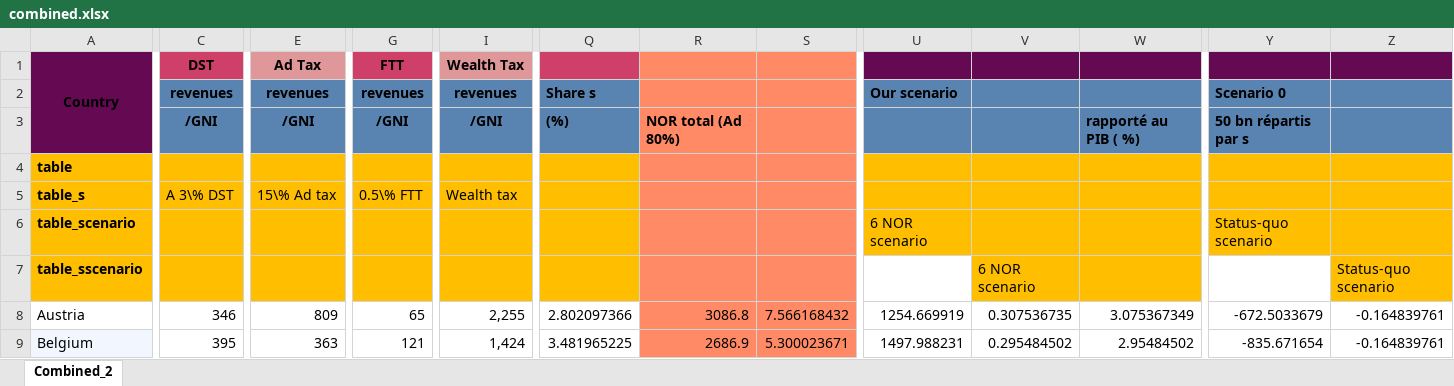
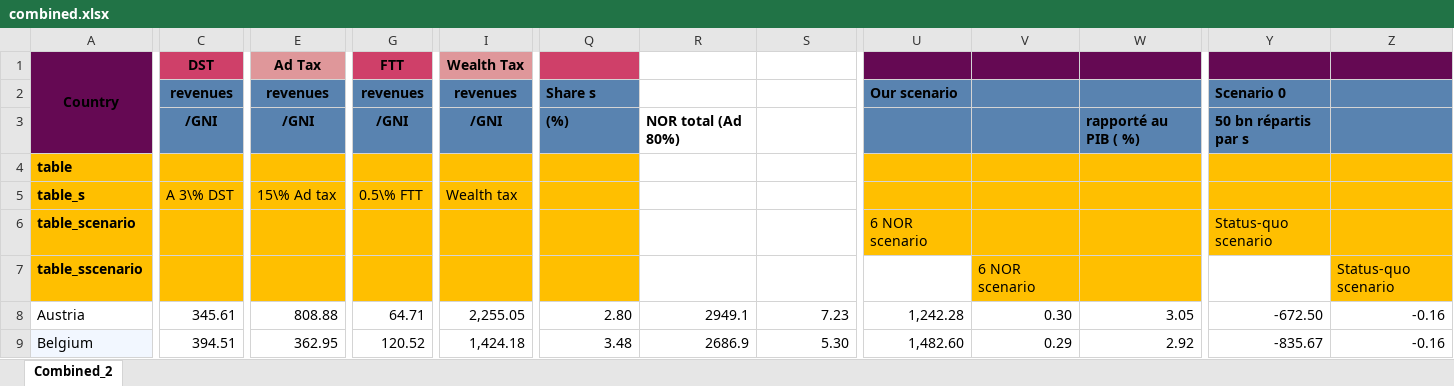
Before and after one commit to Montagnard/rapport-GRA-ft.-GC, an Excel workbook: combined.xlsx, sheet Combined_2, drawn as a sheet; only a part is shown, gaps mark what is left out; values as stored, in another font and other column widths than the file's, no borders; charts and pictures not drawn; the diff covers the shown part only; the diff names each change by its address in the sheet, - before the commit and + after, or states it on an @@ line.

Commit message:
Tableauuuuuuuu

```diff
--- a/combined.xlsx (sheet Combined_2)
+++ b/combined.xlsx (sheet Combined_2)
-R1:S9 fill: #FF8A65
+R1:S9 fill: none
-C8: 346
+C8: 345.61
-E8: 809
+E8: 808.88
-G8: 65
+G8: 64.71
-I8: 2,255
+I8: 2,255.05
-Q8: 2.802097366
+Q8: 2.80
-R8: 3086.8
+R8: 2949.1
-S8: 7.566168432
+S8: 7.23
-U8: 1254.669919
+U8: 1,242.28
-V8: 0.307536735
+V8: 0.30
-W8: 3.075367349
+W8: 3.05
-Y8: -672.5033679
+Y8: -672.50
-Z8:Z9: -0.164839761
+Z8:Z9: -0.16
-C9: 395
+C9: 394.51
-E9: 363
+E9: 362.95
-G9: 121
+G9: 120.52
-I9: 1,424
+I9: 1,424.18
-Q9: 3.481965225
+Q9: 3.48
-S9: 5.300023671
+S9: 5.30
-U9: 1497.988231
+U9: 1,482.60
-V9: 0.295484502
+V9: 0.29
-W9: 2.95484502
+W9: 2.92
-Y9: -835.671654
+Y9: -835.67
```
Also changed, not shown: 339 edited cells and cell formats elsewhere in this sheet, charts or pictures.
